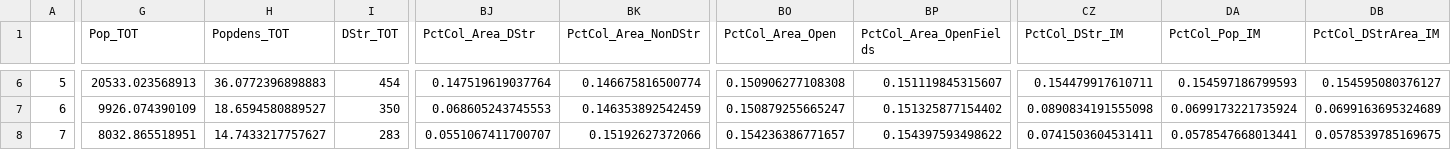
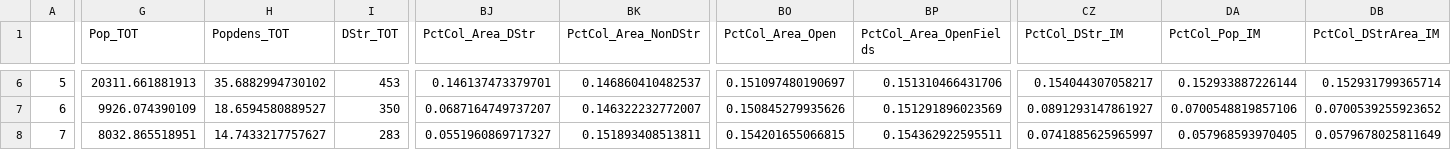
Before and after one commit to rcesaret/TeotihuacanAMM, a CSV file: data-final-outputs/TeoRings_Circ.csv, drawn as a sheet; only a part is shown, gaps mark what is left out; the diff covers the shown part only; the diff names each change by its address in the sheet, - before the commit and + after, or states it on an @@ line.

```diff
--- a/data-final-outputs/TeoRings_Circ.csv
+++ b/data-final-outputs/TeoRings_Circ.csv
-G6 (Pop_TOT): 20533.023568913
+G6 (Pop_TOT): 20311.661881913
-H6 (Popdens_TOT): 36.0772396898883
+H6 (Popdens_TOT): 35.6882994730102
-I6 (DStr_TOT): 454
+I6 (DStr_TOT): 453
-BJ6 (PctCol_Area_DStr): 0.147519619037764
+BJ6 (PctCol_Area_DStr): 0.146137473379701
-BK6 (PctCol_Area_NonDStr): 0.146675816500774
+BK6 (PctCol_Area_NonDStr): 0.146860410482537
-BO6 (PctCol_Area_Open): 0.150906277108308
+BO6 (PctCol_Area_Open): 0.151097480190697
-BP6 (PctCol_Area_OpenFields): 0.151119845315607
+BP6 (PctCol_Area_OpenFields): 0.151310466431706
-CZ6 (PctCol_DStr_IM): 0.154479917610711
+CZ6 (PctCol_DStr_IM): 0.154044307058217
-DA6 (PctCol_Pop_IM): 0.154597186799593
+DA6 (PctCol_Pop_IM): 0.152933887226144
-DB6 (PctCol_DStrArea_IM): 0.154595080376127
+DB6 (PctCol_DStrArea_IM): 0.152931799365714
-BJ7 (PctCol_Area_DStr): 0.068605243745553
+BJ7 (PctCol_Area_DStr): 0.0687164749737207
-BK7 (PctCol_Area_NonDStr): 0.146353892542459
+BK7 (PctCol_Area_NonDStr): 0.146322232772007
-BO7 (PctCol_Area_Open): 0.150879255665247
+BO7 (PctCol_Area_Open): 0.150845279935626
-BP7 (PctCol_Area_OpenFields): 0.151325877154402
+BP7 (PctCol_Area_OpenFields): 0.151291896023569
-CZ7 (PctCol_DStr_IM): 0.0890834191555098
+CZ7 (PctCol_DStr_IM): 0.0891293147861927
-DA7 (PctCol_Pop_IM): 0.0699173221735924
+DA7 (PctCol_Pop_IM): 0.0700548819857106
-DB7 (PctCol_DStrArea_IM): 0.0699163695324689
+DB7 (PctCol_DStrArea_IM): 0.0700539255923652
-BJ8 (PctCol_Area_DStr): 0.0551067411700707
+BJ8 (PctCol_Area_DStr): 0.0551960869717327
-BK8 (PctCol_Area_NonDStr): 0.15192627372066
+BK8 (PctCol_Area_NonDStr): 0.151893408513811
-BO8 (PctCol_Area_Open): 0.154236386771657
+BO8 (PctCol_Area_Open): 0.154201655066815
-BP8 (PctCol_Area_OpenFields): 0.154397593498622
+BP8 (PctCol_Area_OpenFields): 0.154362922595511
-CZ8 (PctCol_DStr_IM): 0.0741503604531411
+CZ8 (PctCol_DStr_IM): 0.0741885625965997
-DA8 (PctCol_Pop_IM): 0.0578547668013441
+DA8 (PctCol_Pop_IM): 0.057968593970405
-DB8 (PctCol_DStrArea_IM): 0.0578539785169675
+DB8 (PctCol_DStrArea_IM): 0.0579678025811649
```
Also changed, not shown: 89 edited cells elsewhere in this file, data-final-outputs/TeoRings_Oval.csv, 6 other files.
